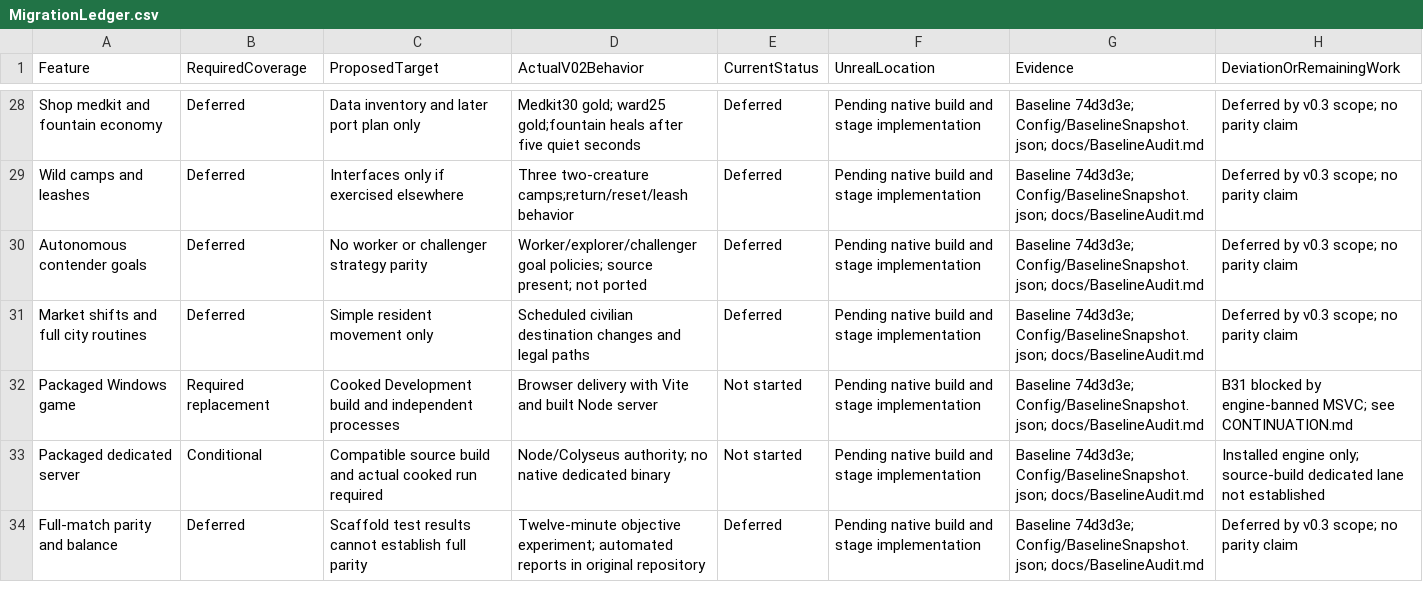
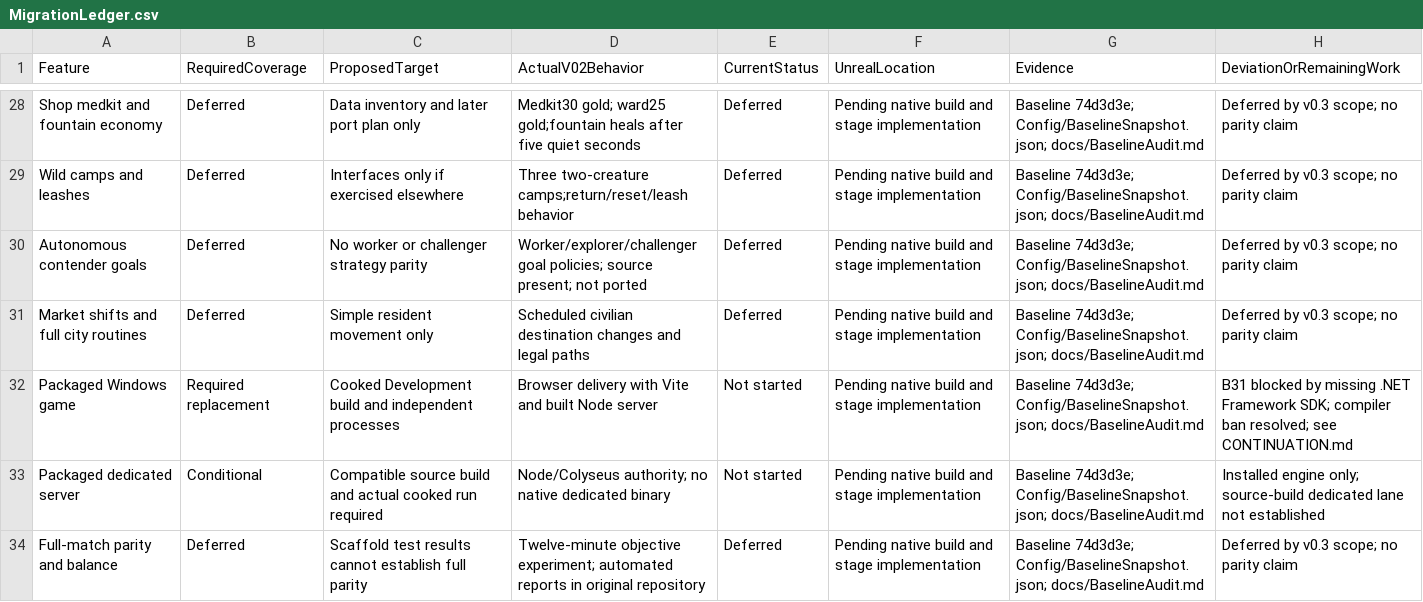
Before and after one commit to rlsn/Lockdown-alpha, a CSV file: docs/MigrationLedger.csv, drawn as a sheet; only a part is shown, gaps mark what is left out; the diff covers the shown part only.

Commit message:
fix: detect Framework SDK prerequisite after compiler update

```diff
--- a/docs/MigrationLedger.csv
+++ b/docs/MigrationLedger.csv
@@ -31,3 +31,3 @@
 "Market shifts and full city routines","Deferred","Simple resident movement only","Scheduled civilian destination changes and legal paths","Deferred","Pending native build and stage implementation","Baseline 74d3d3e; Config/BaselineSnapshot.json; docs/BaselineAudit.md","Deferred by v0.3 scope; no parity claim"
-"Packaged Windows game","Required replacement","Cooked Development build and independent processes","Browser delivery with Vite and built Node server","Not started","Pending native build and stage implementation","Baseline 74d3d3e; Config/BaselineSnapshot.json; docs/BaselineAudit.md","B31 blocked by engine-banned MSVC; see CONTINUATION.md"
+"Packaged Windows game","Required replacement","Cooked Development build and independent processes","Browser delivery with Vite and built Node server","Not started","Pending native build and stage implementation","Baseline 74d3d3e; Config/BaselineSnapshot.json; docs/BaselineAudit.md","B31 blocked by missing .NET Framework SDK; compiler ban resolved; see CONTINUATION.md"
 "Packaged dedicated server","Conditional","Compatible source build and actual cooked run required","Node/Colyseus authority; no native dedicated binary","Not started","Pending native build and stage implementation","Baseline 74d3d3e; Config/BaselineSnapshot.json; docs/BaselineAudit.md","Installed engine only; source-build dedicated lane not established"
```
Also changed, not shown: 19 edited cells elsewhere in this file, 8 other files.
